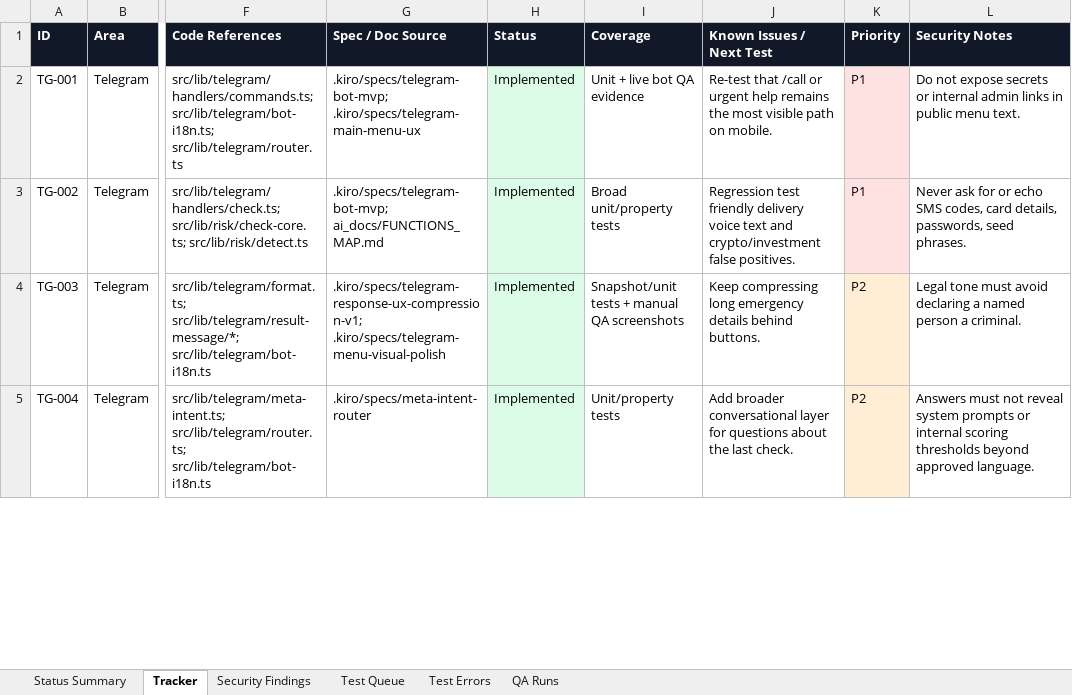
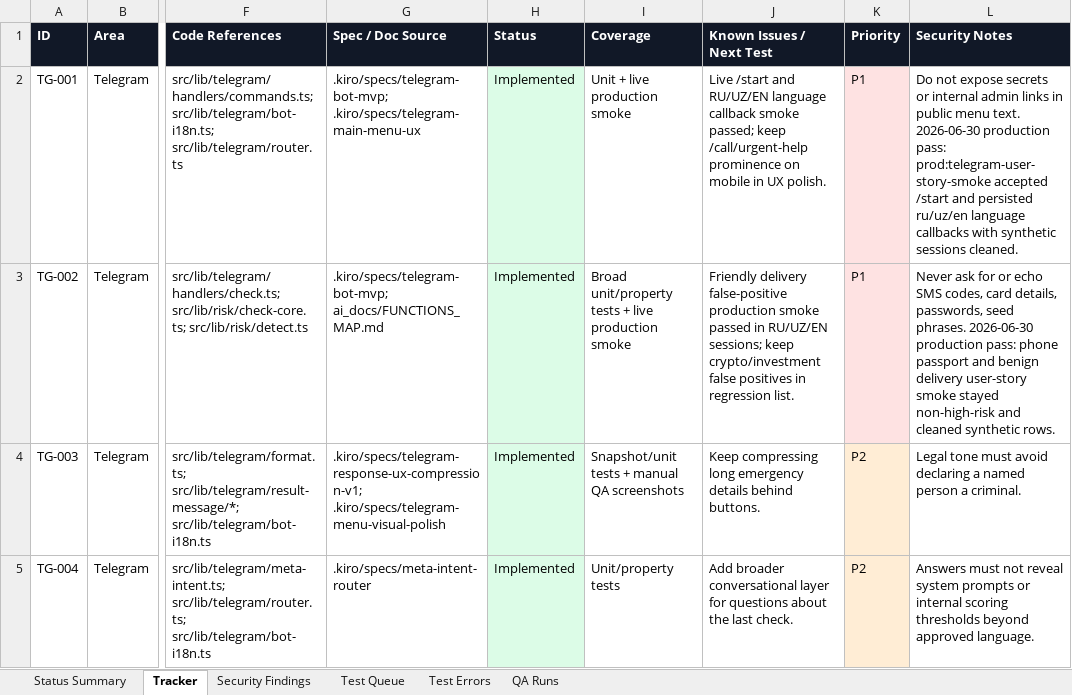
Before and after one commit to Web-pixel-creator/Scam-guard-Main, an Excel workbook: ai_docs/FEATURE_USER_STORY_TRACKER.xlsx, sheet Tracker, drawn as a sheet; only a part is shown, gaps mark what is left out; values as stored, in another font and other column widths than the file's, no borders; the diff covers the shown part only; the diff names each change by its address in the sheet, - before the commit and + after, or states it on an @@ line.

Commit message:
test(telegram): add user story smoke

```diff
--- a/ai_docs/FEATURE_USER_STORY_TRACKER.xlsx (sheet Tracker)
+++ b/ai_docs/FEATURE_USER_STORY_TRACKER.xlsx (sheet Tracker)
-I2 (Coverage): Unit + live bot QA evidence
+I2 (Coverage): Unit + live production smoke
-J2 (Known Issues / Next Test): Re-test that /call or urgent help remains the most visible path on mobile.
+J2 (Known Issues / Next Test): Live /start and RU/UZ/EN language callback smoke passed; keep /call/urgent-help prominence on mobile in UX polish.
-L2 (Security Notes): …menu text.
+L2 (Security Notes): …menu text. 2026-06-30 production pass: prod:telegram-user-story-smoke accepted /start and persisted ru/uz/en language callbacks with synthetic sessions cleaned.
-I3 (Coverage): Broad unit/property tests
+I3 (Coverage): Broad unit/property tests + live production smoke
-J3 (Known Issues / Next Test): Regression test friendly delivery voice text and crypto/investment false positives.
+J3 (Known Issues / Next Test): Friendly delivery false-positive production smoke passed in RU/UZ/EN sessions; keep crypto/investment false positives in regression list.
-L3 (Security Notes): …seed phrases.
+L3 (Security Notes): …seed phrases. 2026-06-30 production pass: phone passport and benign delivery user-story smoke stayed non-high-risk and cleaned synthetic rows.
```
Also changed, not shown: 6 edited cells elsewhere in this sheet, sheet QA Runs, sheet Test Queue, sheet Status Summary, 3 other files.
